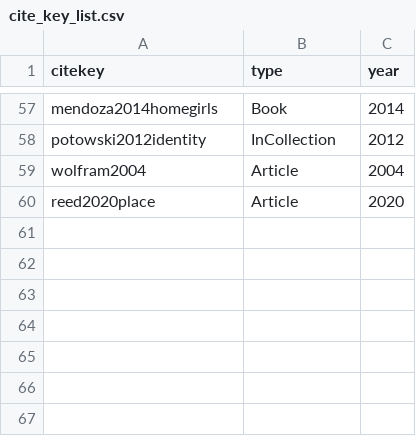
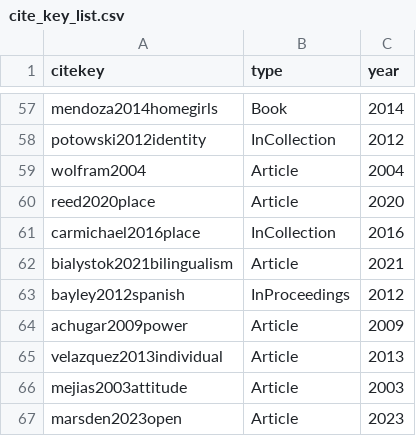
Before and after one commit to sound-communities/references, a CSV file: cite_key_list.csv, drawn as a sheet; only a part is shown, gaps mark what is left out.

```diff
--- a/cite_key_list.csv
+++ b/cite_key_list.csv
@@ -60 +60,8 @@ wolfram2004,Article,2004
 reed2020place,Article,2020
+carmichael2016place,InCollection,2016
+bialystok2021bilingualism,Article,2021
+bayley2012spanish,InProceedings,2012
+achugar2009power,Article,2009
+velazquez2013individual,Article,2013
+mejias2003attitude,Article,2003
+marsden2023open,Article,2023
```
Also changed, not shown: 6 other files.
